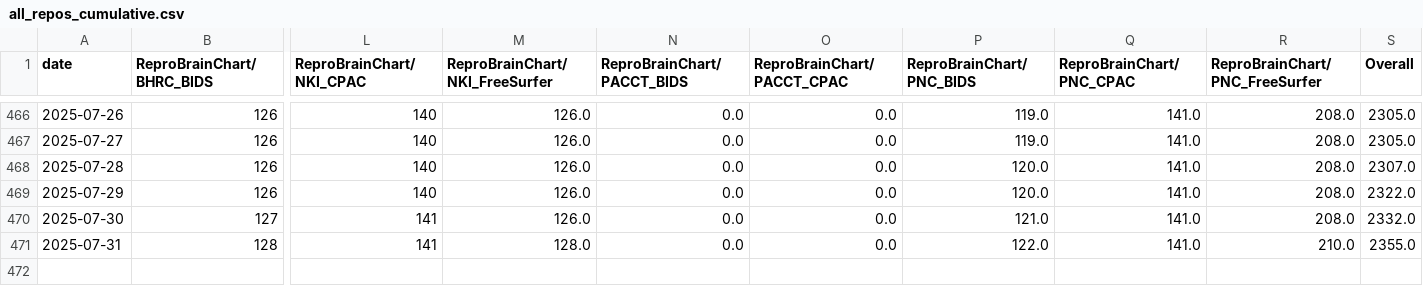
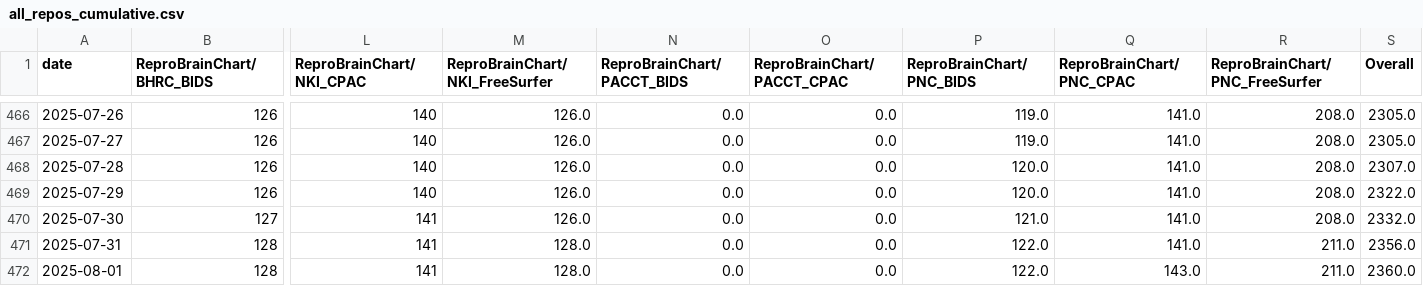
Before and after one commit to ReproBrainChart/ReproBrainChart.github.io, a CSV file: _data/clone-tracking/cumulative/all_repos_cumulative.csv, drawn as a sheet; only a part is shown, gaps mark what is left out; rows hold the shown columns only; the diff names each change by its address in the sheet, - before the commit and + after, or states it on an @@ line.

```diff
--- a/_data/clone-tracking/cumulative/all_repos_cumulative.csv
+++ b/_data/clone-tracking/cumulative/all_repos_cumulative.csv
-R471 (ReproBrainChart/PNC_FreeSurfer): 210.0
+R471 (ReproBrainChart/PNC_FreeSurfer): 211.0
-S471 (Overall): 2355.0
+S471 (Overall): 2356.0
+row 472: 2025-08-01 | 128 | 141 | 128.0 | 0.0 | 0.0 | 122.0 | 143.0 | 211.0 | 2360.0
```
Also changed, not shown: _data/clone-tracking/cumulative/ReproBrainChart_BHRC_BIDS_cum_clones.csv, _data/clone-tracking/cumulative/ReproBrainChart_BHRC_CPAC_cum_clones.csv, 32 other files.
